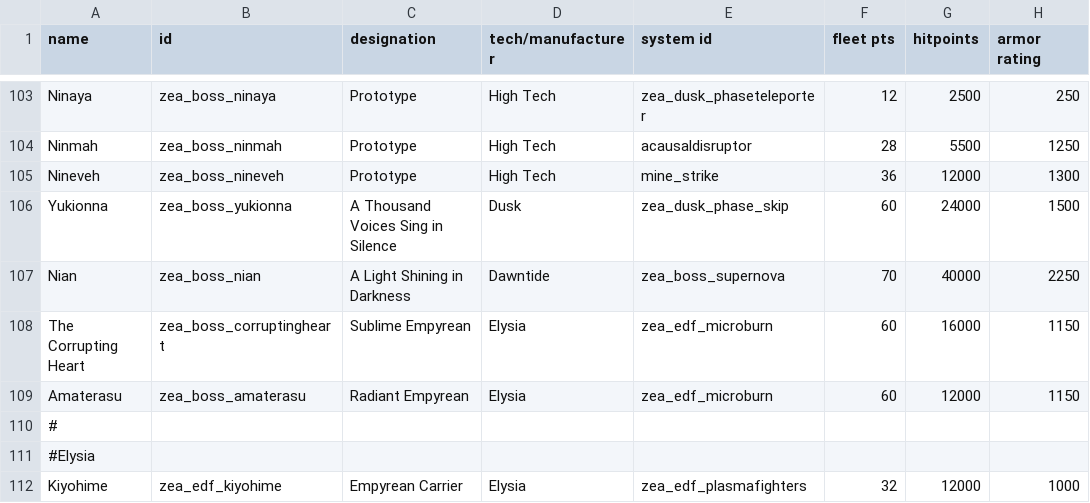
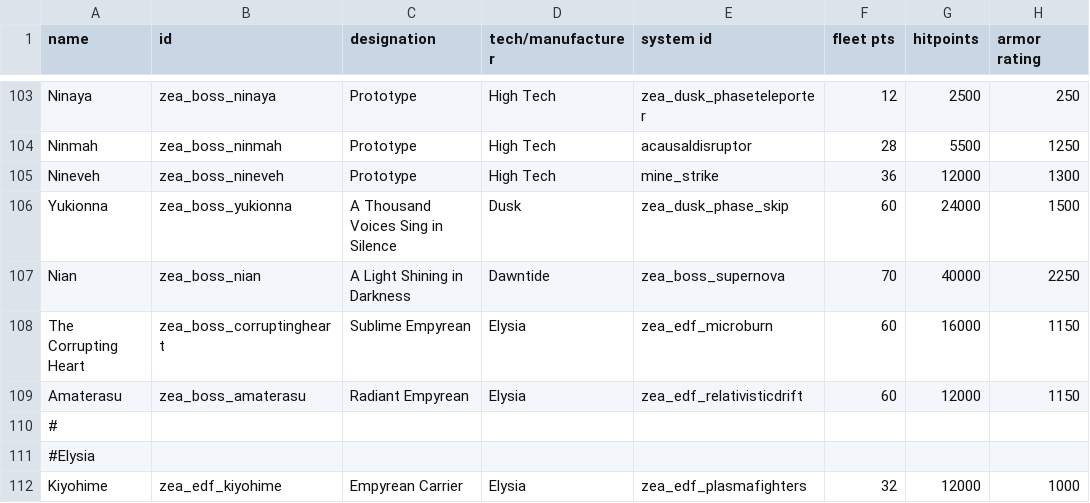
Before and after one commit to Dal-041/Knights_of_Ludd, a CSV file: data/hulls/ship_data.csv, drawn as a sheet; only a part is shown, gaps mark what is left out; the diff names each change by its address in the sheet, - before the commit and + after, or states it on an @@ line.

```diff
--- a/data/hulls/ship_data.csv
+++ b/data/hulls/ship_data.csv
-E109 (system id): zea_edf_microburn
+E109 (system id): zea_edf_relativisticdrift
```
Also changed, not shown: data/shipsystems/ship_systems.csv, data/strings/descriptions.csv, 4 other files.
